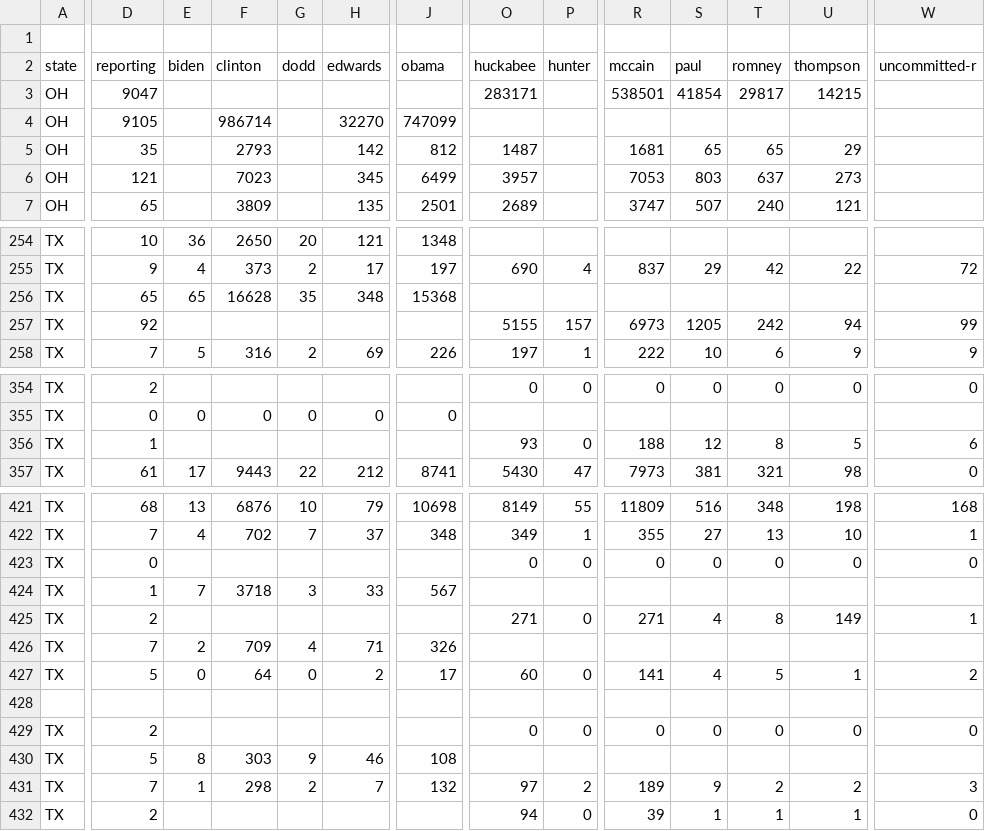
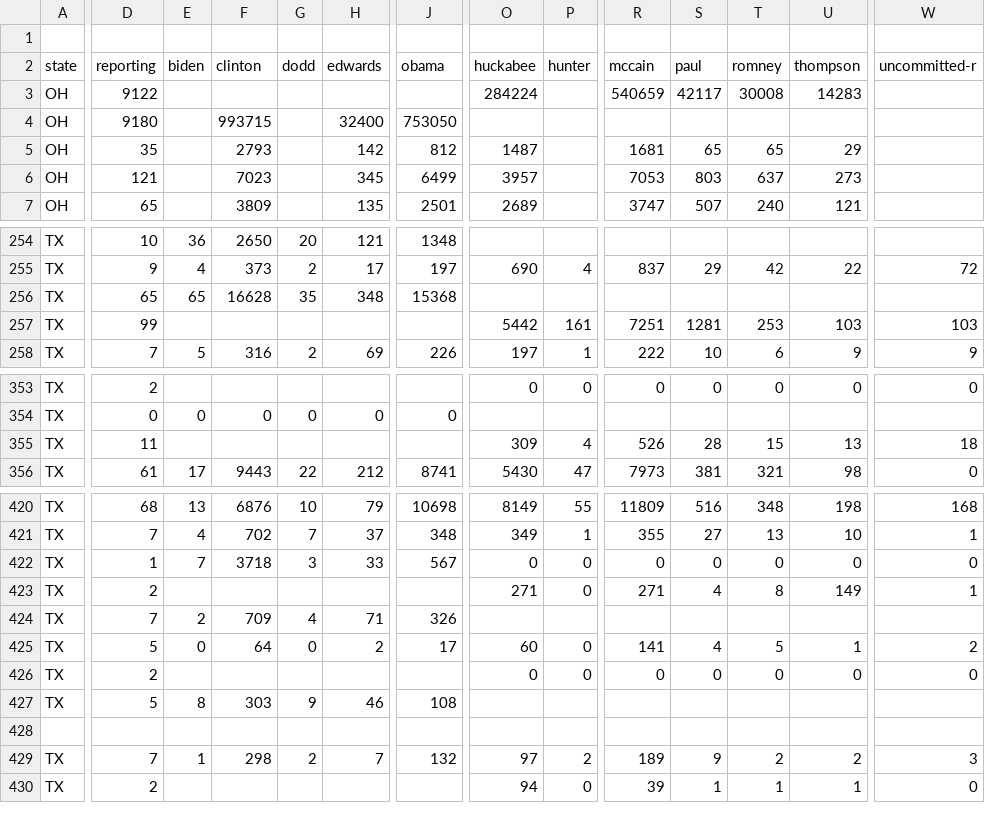
Before and after one commit to geary/primary-maps-2008-data, a CSV file: votes/0304.csv, drawn as a sheet; only a part is shown, gaps mark what is left out; removed rows and columns are numbered as before the commit, all else as after; rows hold the shown columns only; the diff covers the shown part only; the diff names each change by its address in the sheet, - before the commit and + after, or states it on an @@ line.

```diff
--- a/votes/0304.csv
+++ b/votes/0304.csv
-D3 (reporting): 9047
+D3 (reporting): 9122
-O3 (huckabee): 283171
+O3 (huckabee): 284224
-R3 (mccain): 538501
+R3 (mccain): 540659
-S3 (paul): 41854
+S3 (paul): 42117
-T3 (romney): 29817
+T3 (romney): 30008
-U3 (thompson): 14215
+U3 (thompson): 14283
-D4 (reporting): 9105
+D4 (reporting): 9180
-F4 (clinton): 986714
+F4 (clinton): 993715
-H4 (edwards): 32270
+H4 (edwards): 32400
-J4 (obama): 747099
+J4 (obama): 753050
-D257 (reporting): 92
+D257 (reporting): 99
-O257 (huckabee): 5155
+O257 (huckabee): 5442
-P257 (hunter): 157
+P257 (hunter): 161
-R257 (mccain): 6973
+R257 (mccain): 7251
-S257 (paul): 1205
+S257 (paul): 1281
-T257 (romney): 242
+T257 (romney): 253
-U257 (thompson): 94
+U257 (thompson): 103
-W257 (uncommitted-r): 99
+W257 (uncommitted-r): 103
-D355 (reporting): 1
+D355 (reporting): 11
-O355 (huckabee): 93
+O355 (huckabee): 309
-P355 (hunter): 0
+P355 (hunter): 4
-R355 (mccain): 188
+R355 (mccain): 526
-S355 (paul): 12
+S355 (paul): 28
-T355 (romney): 8
+T355 (romney): 15
-U355 (thompson): 5
+U355 (thompson): 13
-W355 (uncommitted-r): 6
+W355 (uncommitted-r): 18
-D422 (reporting): 0
+D422 (reporting): 1
-E422 (biden): (empty)
+E422 (biden): 7
-F422 (clinton): (empty)
+F422 (clinton): 3718
-G422 (dodd): (empty)
+G422 (dodd): 3
-H422 (edwards): (empty)
+H422 (edwards): 33
-J422 (obama): (empty)
+J422 (obama): 567
-row 424: TX | 1 | 7 | 3718 | 3 | 33 | 567
-row 428: (empty)
+row 428: (empty)
```
Also changed, not shown: 10 added rows, 11 removed rows and 42 edited cells elsewhere in this file, 6 other files.
